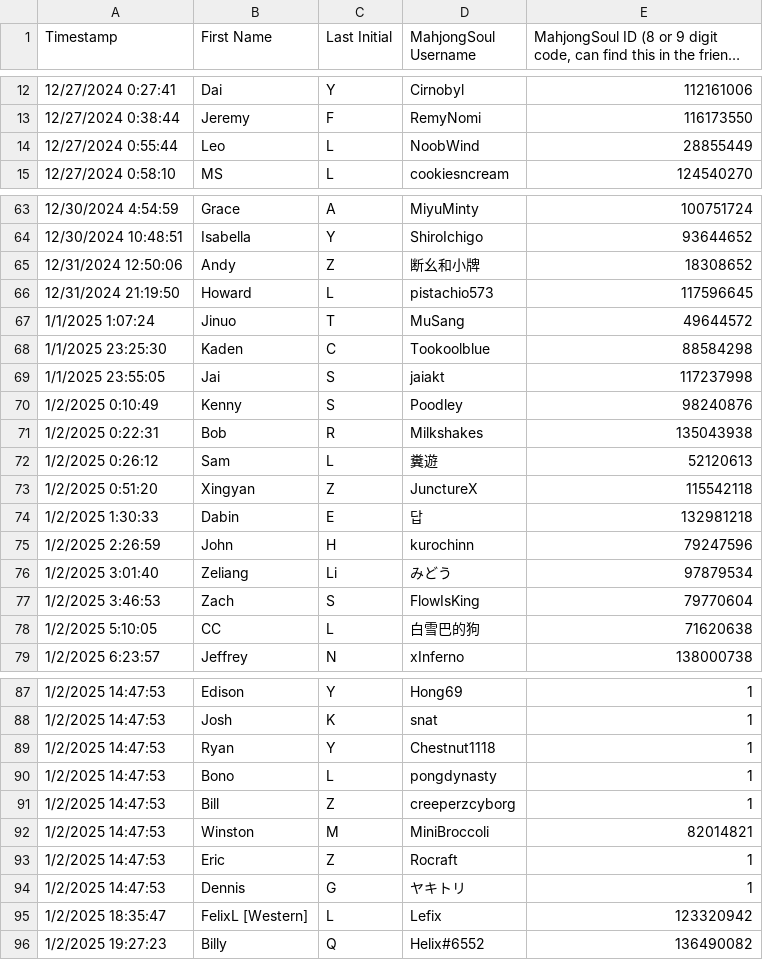
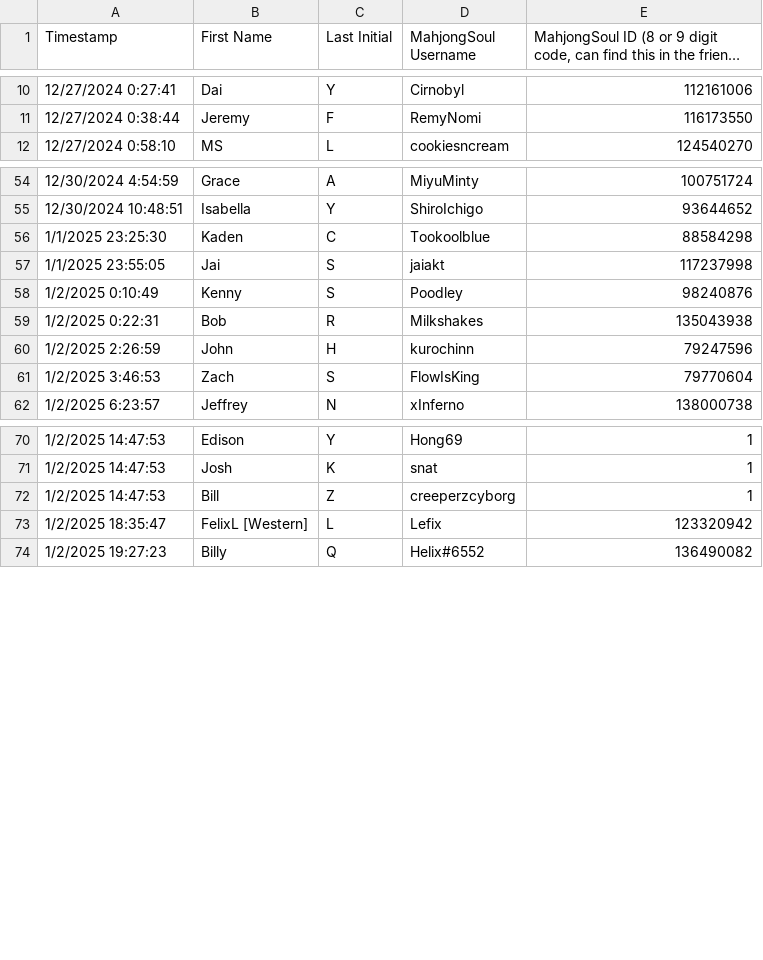
Before and after one commit to Redorangegamez/MJSTeamLeagueBot, a CSV file: names.csv, drawn as a sheet; only a part is shown, gaps mark what is left out; long unchanged cells end in …; the diff covers the shown part only; the diff names each change by its address in the sheet, - before the commit and + after, or states it on an @@ line.

Commit message:
Update names.csv

```diff
--- a/names.csv
+++ b/names.csv
-row 14: 12/27/2024 0:55:44 | Leo | L | NoobWind | 28855449
-row 65: 12/31/2024 12:50:06 | Andy | Z | 断幺和小牌 | 18308652
-row 66: 12/31/2024 21:19:50 | Howard | L | pistachio573 | 117596645
-row 67: 1/1/2025 1:07:24 | Jinuo | T | MuSang | 49644572
-row 72: 1/2/2025 0:26:12 | Sam | L | 糞遊 | 52120613
-row 73: 1/2/2025 0:51:20 | Xingyan | Z | JunctureX | 115542118
-row 74: 1/2/2025 1:30:33 | Dabin | E | 답 | 132981218
-row 76: 1/2/2025 3:01:40 | Zeliang | Li | みどう | 97879534
-row 78: 1/2/2025 5:10:05 | CC | L | 白雪巴的狗 | 71620638
-row 89: 1/2/2025 14:47:53 | Ryan | Y | Chestnut1118 | 1
-row 90: 1/2/2025 14:47:53 | Bono | L | pongdynasty | 1
-row 92: 1/2/2025 14:47:53 | Winston | M | MiniBroccoli | 82014821
-row 93: 1/2/2025 14:47:53 | Eric | Z | Rocraft | 1
-row 94: 1/2/2025 14:47:53 | Dennis | G | ヤキトリ | 1
```
Also changed, not shown: 9 removed rows elsewhere in this file.
